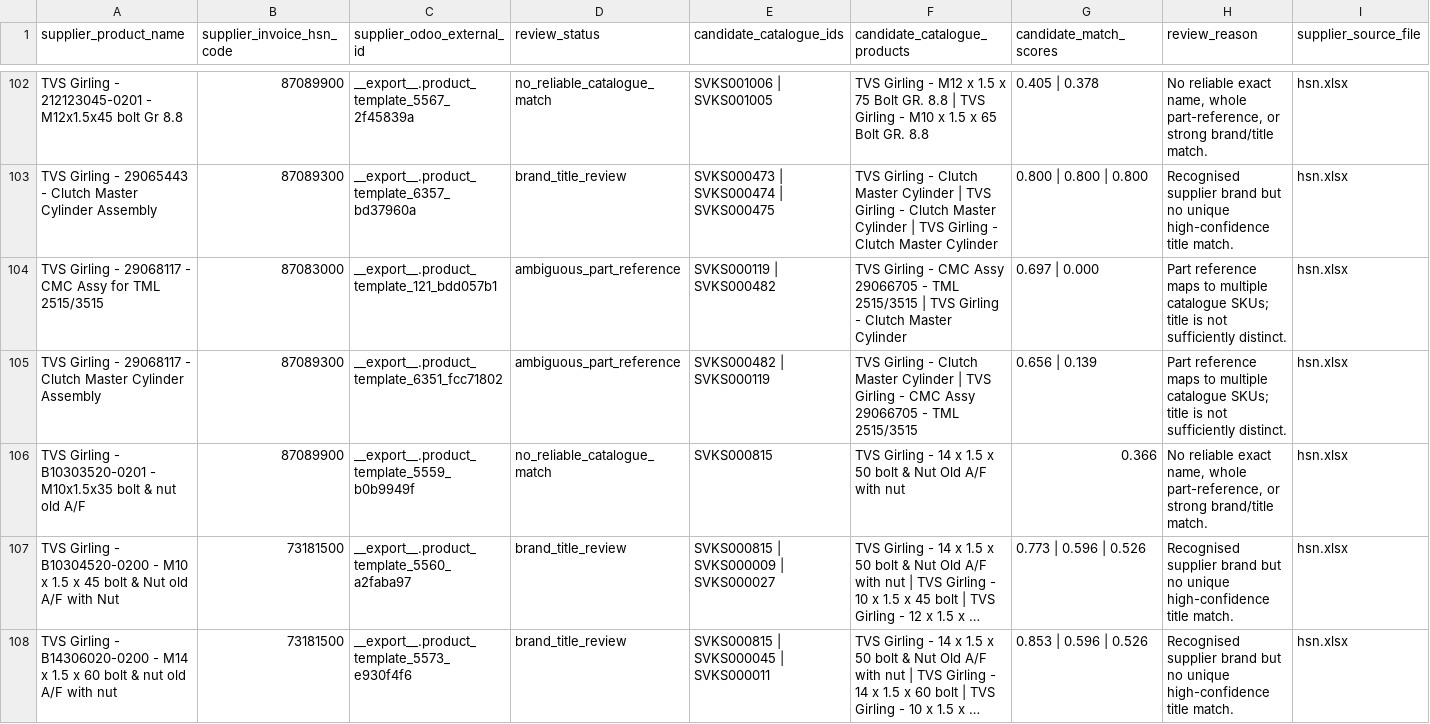
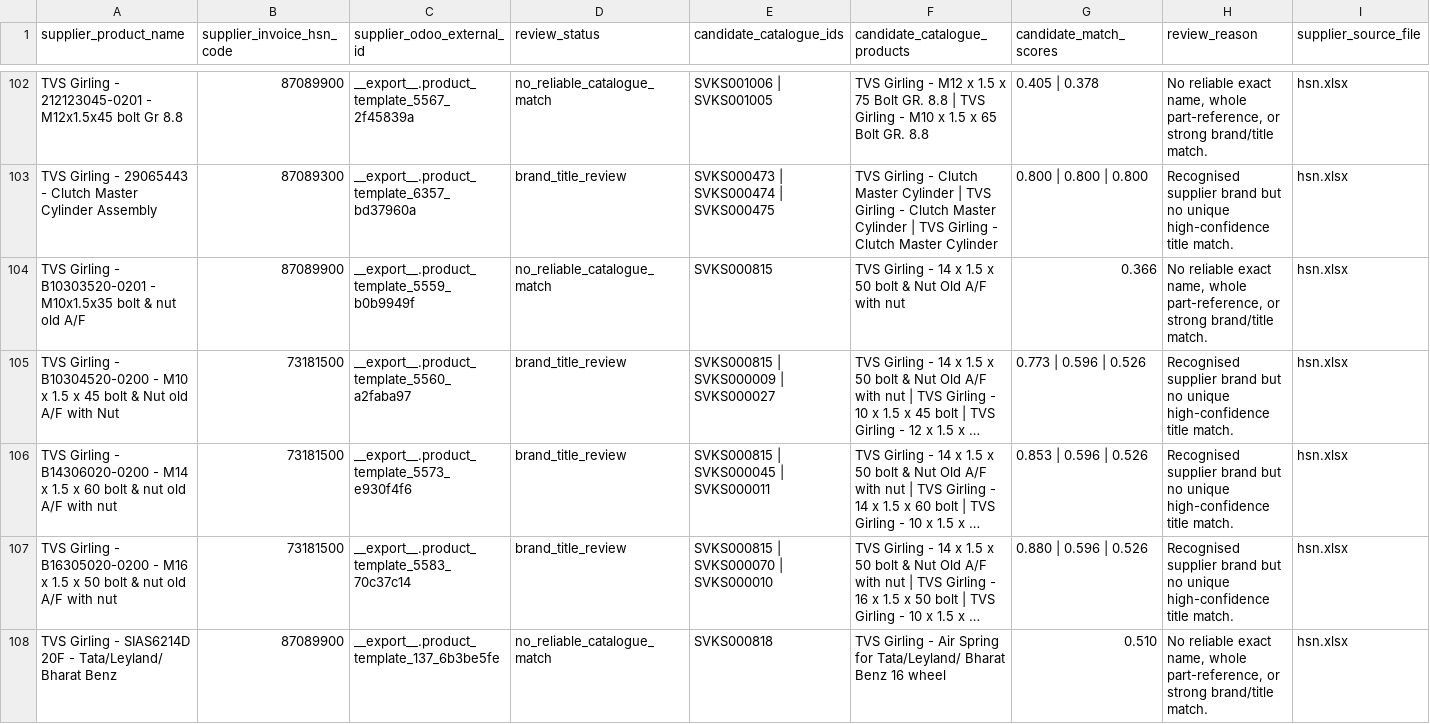
Before and after one commit to mssouviks-tech/souviks-website, a CSV file: docs/audit/hsn-supplier-invoice-review-queue-2026-11-06.csv, drawn as a sheet; only a part is shown, gaps mark what is left out; the shorter side is filled out with more unchanged rows; long unchanged cells end in …; the diff names each change by its address in the sheet, - before the commit and + after, or states it on an @@ line.

Commit message:
Resolve exact TVS Girling 29068117 product references

```diff
--- a/docs/audit/hsn-supplier-invoice-review-queue-2026-11-06.csv
+++ b/docs/audit/hsn-supplier-invoice-review-queue-2026-11-06.csv
-row 104: TVS Girling - 29068117 - CMC Assy for TML 2515/3515 | 87083000 | __export__.product_template_121_bdd057b1 | ambiguous_part_reference | SVKS000119 | SVKS000482 | TVS Girling - CMC Assy 29066705 - TML 2515/3515 | TVS Girling - Clutch Master Cylinder | 0.697 | 0.000 | Part reference maps to multiple catalogue SKUs; title is not sufficiently distinct. | hsn.xlsx
-row 105: TVS Girling - 29068117 - Clutch Master Cylinder Assembly | 87089300 | __export__.product_template_6351_fcc71802 | ambiguous_part_reference | SVKS000482 | SVKS000119 | TVS Girling - Clutch Master Cylinder | TVS Girling - CMC Assy 29066705 - TML 2515/3515 | 0.656 | 0.139 | Part reference maps to multiple catalogue SKUs; title is not sufficiently distinct. | hsn.xlsx
```
